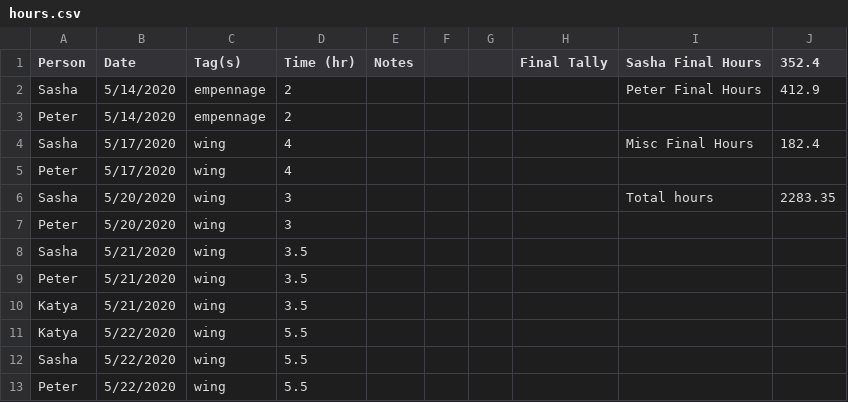
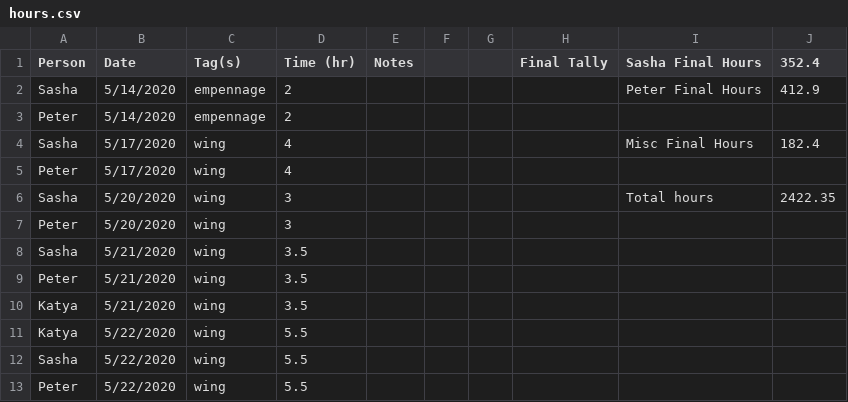
Before and after one commit to pzhokhov/pzhokhov.github.io, a CSV file: data/hours.csv, drawn as a sheet; only a part is shown; the diff covers the shown part only.

```diff
--- a/data/hours.csv
+++ b/data/hours.csv
@@ -5,3 +5,3 @@ Sasha,5/17/2020,wing,4,,,,,Misc Final Hours,182.4
 Peter,5/17/2020,wing,4,,,,,,
-Sasha,5/20/2020,wing,3,,,,,Total hours,2283.35
+Sasha,5/20/2020,wing,3,,,,,Total hours,2422.35
 Peter,5/20/2020,wing,3,,,,,,
```
Also changed, not shown: 34 added rows elsewhere in this file, 1 other file.
